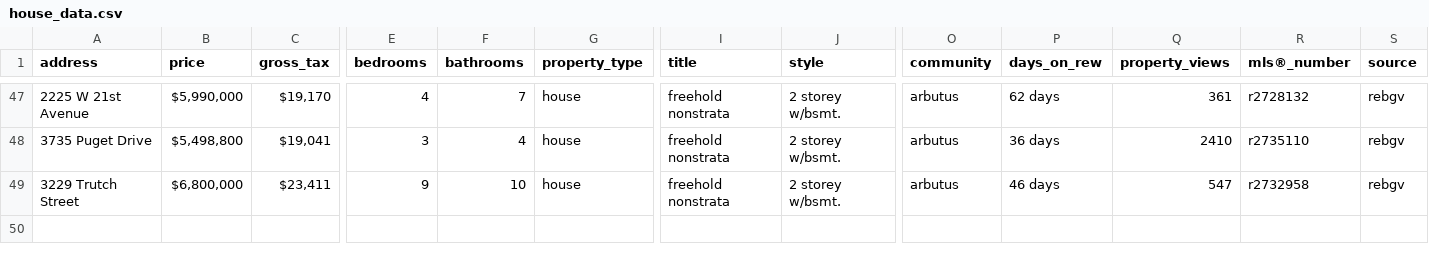
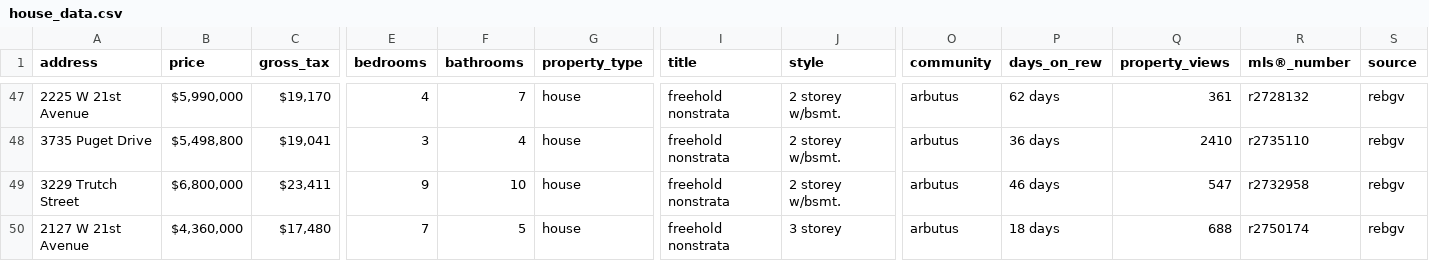
Before and after one commit to Real-Estate-Predictor/Real-Estate-Predictor-V2, a CSV file: 1-scraper/house_data.csv, drawn as a sheet; only a part is shown, gaps mark what is left out; rows hold the shown columns only; the diff names each change by its address in the sheet, - before the commit and + after, or states it on an @@ line.

Commit message:
update scraper

```diff
--- a/1-scraper/house_data.csv
+++ b/1-scraper/house_data.csv
+row 50: 2127 W 21st Avenue | $4,360,000 | $17,480 | 7 | 5 | house | freehold nonstrata | 3 storey | arbutus | 18 days | 688 | r2750174 | rebgv
```
Also changed, not shown: 3 other files.
